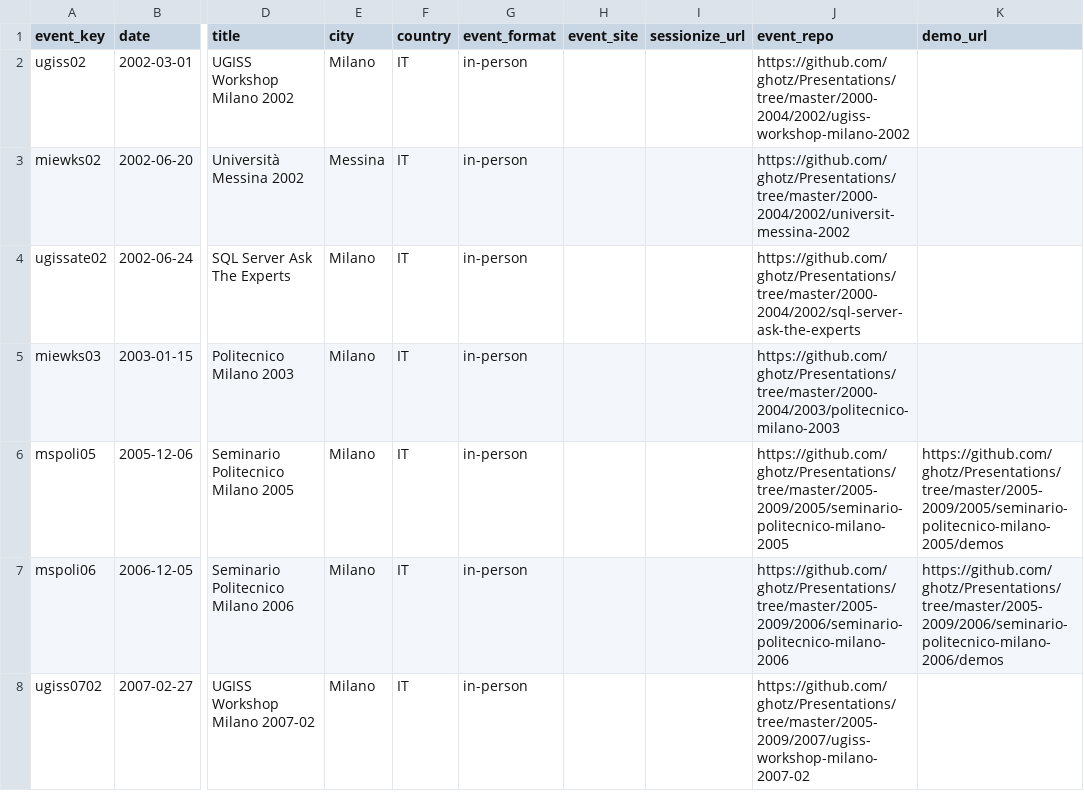
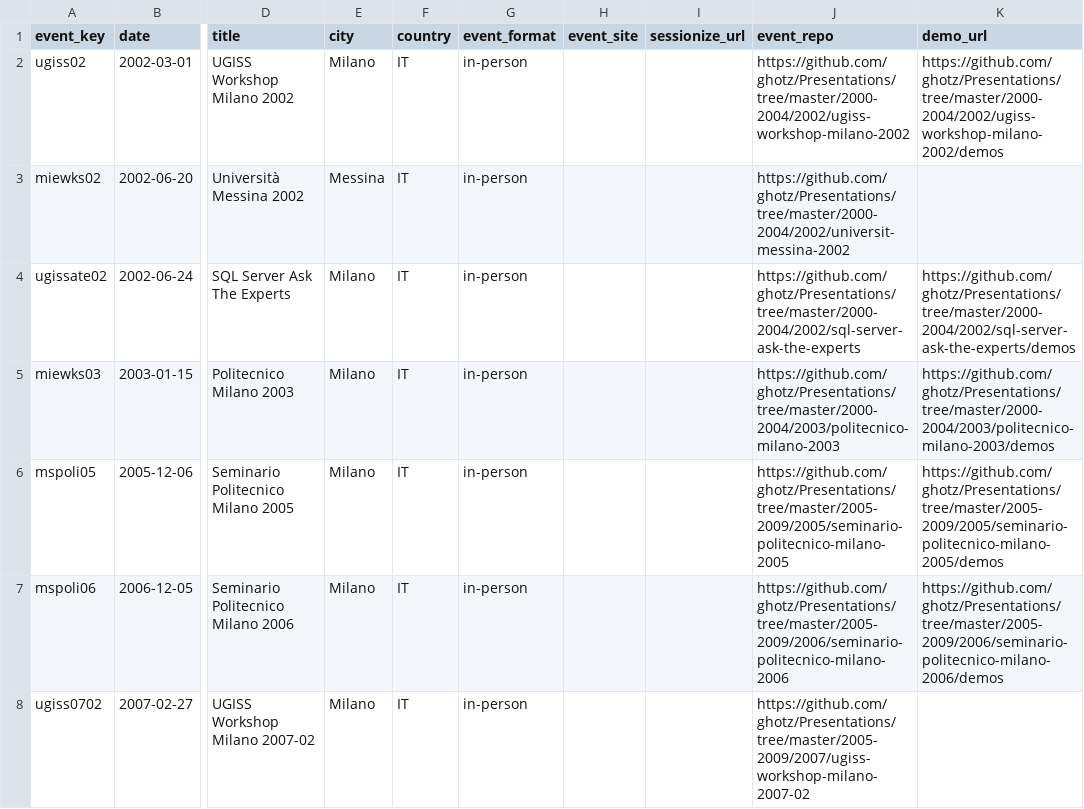
Before and after one commit to ghotz/Presentations, a CSV file: _meta/events.csv, drawn as a sheet; only a part is shown, gaps mark what is left out; the diff names each change by its address in the sheet, - before the commit and + after, or states it on an @@ line.

```diff
--- a/_meta/events.csv
+++ b/_meta/events.csv
-K2 (demo_url): (empty)
+K2 (demo_url): https://github.com/ghotz/Presentations/tree/master/2000-2004/2002/ugiss-workshop-milano-2002/demos
-K4 (demo_url): (empty)
+K4 (demo_url): https://github.com/ghotz/Presentations/tree/master/2000-2004/2002/sql-server-ask-the-experts/demos
-K5 (demo_url): (empty)
+K5 (demo_url): https://github.com/ghotz/Presentations/tree/master/2000-2004/2003/politecnico-milano-2003/demos
```
Also changed, not shown: 18 other files.
